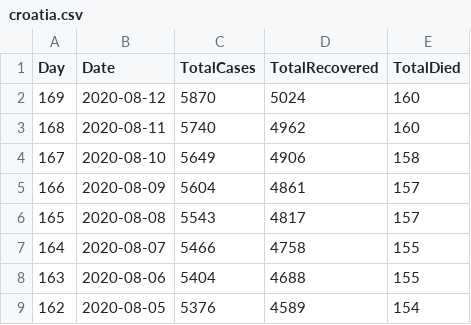
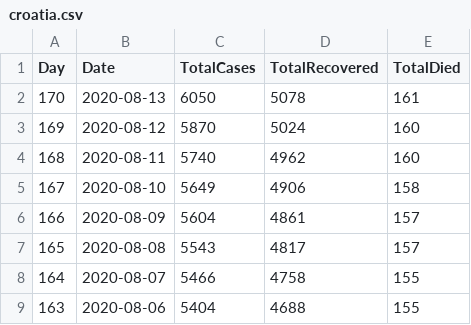
Before and after one commit to allixsenos/covid-19, a CSV file: data/croatia.csv, drawn as a sheet; only a part is shown; the shorter side is filled out with more unchanged rows.

Commit message:
Auto data update 95 [skip ci]

```diff
--- a/data/croatia.csv
+++ b/data/croatia.csv
@@ -1,2 +1,3 @@
 Day,Date,TotalCases,TotalRecovered,TotalDied
+170,2020-08-13,6050,5078,161
 169,2020-08-12,5870,5024,160
```
